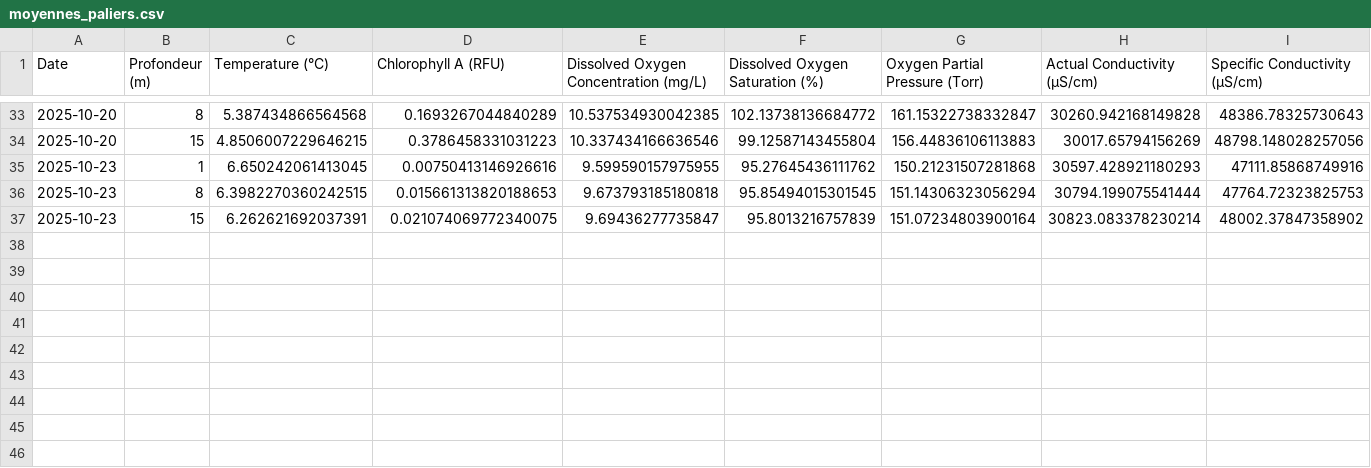
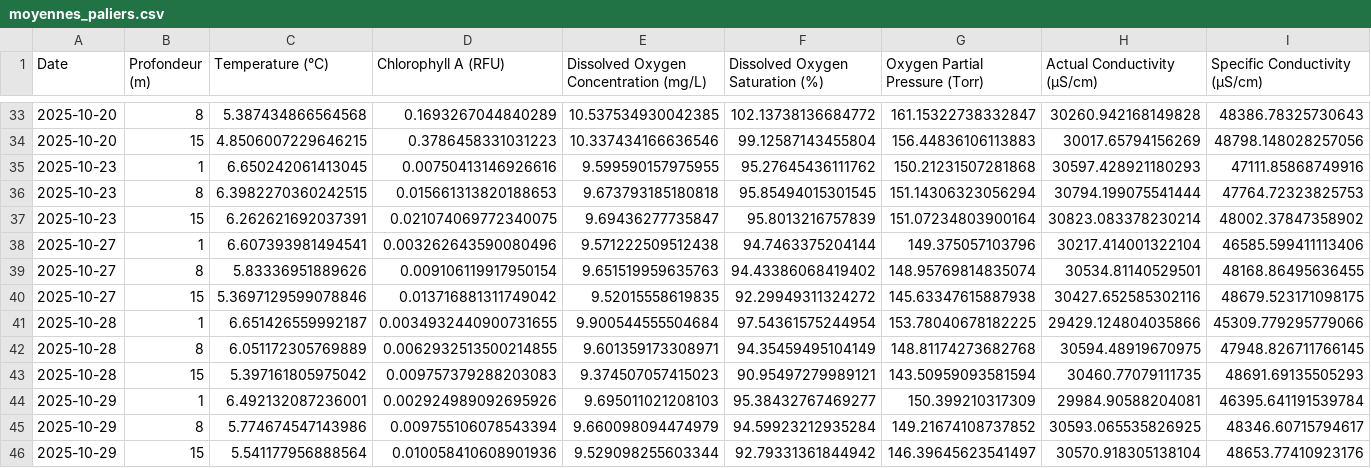
Before and after one commit to SofianeElNaggar/CEGEPSI_Traitement_donnees, a CSV file: rapports/moyennes_paliers.csv, drawn as a sheet; only a part is shown, gaps mark what is left out; rows hold the shown columns only; the diff names each change by its address in the sheet, - before the commit and + after, or states it on an @@ line.

Commit message:
Add new Q40 reports and update data files
Added Q40 Excel reports for October 27-29. Updated moyennes_paliers.csv with new measurements and replaced correlation 24-10.png with a new version.

```diff
--- a/rapports/moyennes_paliers.csv
+++ b/rapports/moyennes_paliers.csv
+row 38: 2025-10-27 | 1 | 6.607393981494541 | 0.003262643590080496 | 9.571222509512438 | 94.7463375204144 | 149.375057103796 | 30217.414001322104 | 46585.599411113406
+row 39: 2025-10-27 | 8 | 5.83336951889626 | 0.009106119917950154 | 9.651519959635763 | 94.43386068419402 | 148.95769814835074 | 30534.81140529501 | 48168.86495636455
+row 40: 2025-10-27 | 15 | 5.3697129599078846 | 0.013716881311749042 | 9.52015558619835 | 92.29949311324272 | 145.63347615887938 | 30427.652585302116 | 48679.523171098175
+row 41: 2025-10-28 | 1 | 6.651426559992187 | 0.0034932440900731655 | 9.900544555504684 | 97.54361575244954 | 153.78040678182225 | 29429.124804035866 | 45309.779295779066
+row 42: 2025-10-28 | 8 | 6.051172305769889 | 0.0062932513500214855 | 9.601359173308971 | 94.35459495104149 | 148.81174273682768 | 30594.48919670975 | 47948.826711766145
+row 43: 2025-10-28 | 15 | 5.397161805975042 | 0.009757379288203083 | 9.374507057415023 | 90.95497279989121 | 143.50959093581594 | 30460.77079111735 | 48691.69135505293
+row 44: 2025-10-29 | 1 | 6.492132087236001 | 0.002924989092695926 | 9.695011021208103 | 95.38432767469277 | 150.399210317309 | 29984.90588204081 | 46395.641191539784
+row 45: 2025-10-29 | 8 | 5.774674547143986 | 0.009755106078543394 | 9.660098094474979 | 94.59923212935284 | 149.21674108737852 | 30593.065535826925 | 48346.60715794617
+row 46: 2025-10-29 | 15 | 5.541177956888564 | 0.010058410608901936 | 9.529098255603344 | 92.79331361844942 | 146.39645623541497 | 30570.918305138104 | 48653.77410923176
```
Also changed, not shown: 7 other files.
